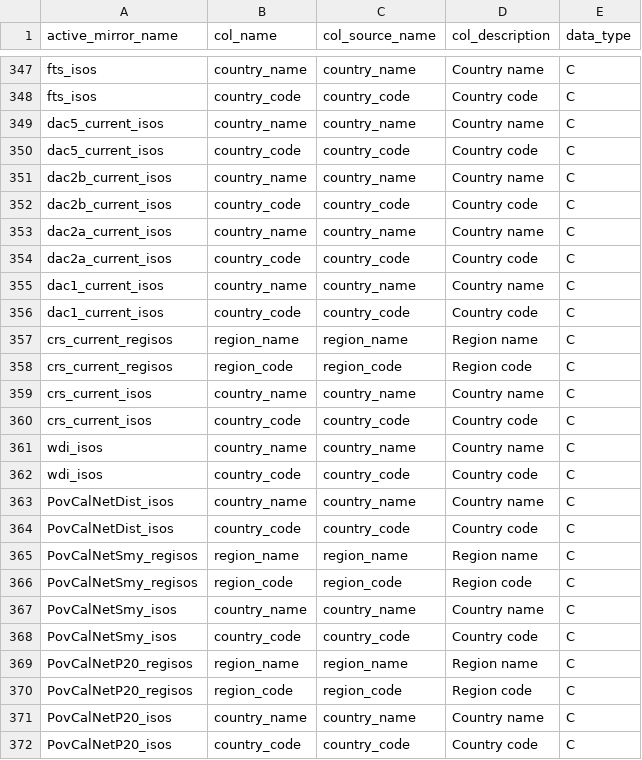
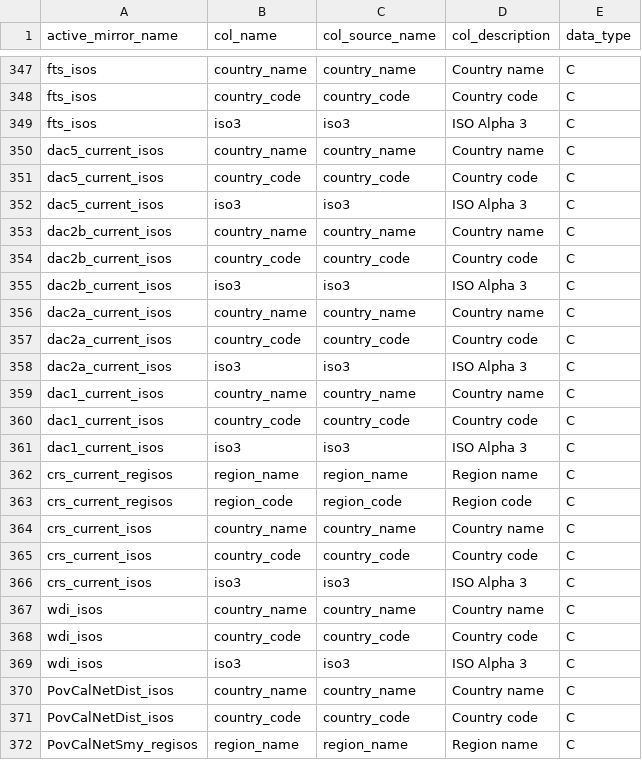
Before and after one commit to devinit/ddw-analyst-ui, a CSV file: data_updates/manual/CSV/meta_columns.csv, drawn as a sheet; only a part is shown, gaps mark what is left out; the shorter side is filled out with more unchanged rows; the diff names each change by its address in the sheet, - before the commit and + after, or states it on an @@ line.

```diff
--- a/data_updates/manual/CSV/meta_columns.csv
+++ b/data_updates/manual/CSV/meta_columns.csv
+row 349: fts_isos | iso3 | iso3 | ISO Alpha 3 | C
+row 352: dac5_current_isos | iso3 | iso3 | ISO Alpha 3 | C
+row 355: dac2b_current_isos | iso3 | iso3 | ISO Alpha 3 | C
+row 358: dac2a_current_isos | iso3 | iso3 | ISO Alpha 3 | C
+row 361: dac1_current_isos | iso3 | iso3 | ISO Alpha 3 | C
+row 366: crs_current_isos | iso3 | iso3 | ISO Alpha 3 | C
+row 369: wdi_isos | iso3 | iso3 | ISO Alpha 3 | C
```
Also changed, not shown: data_updates/manual/CSV/crs_current_isos.csv, data_updates/manual/CSV/dac2a_current_isos.csv, 5 other files.
